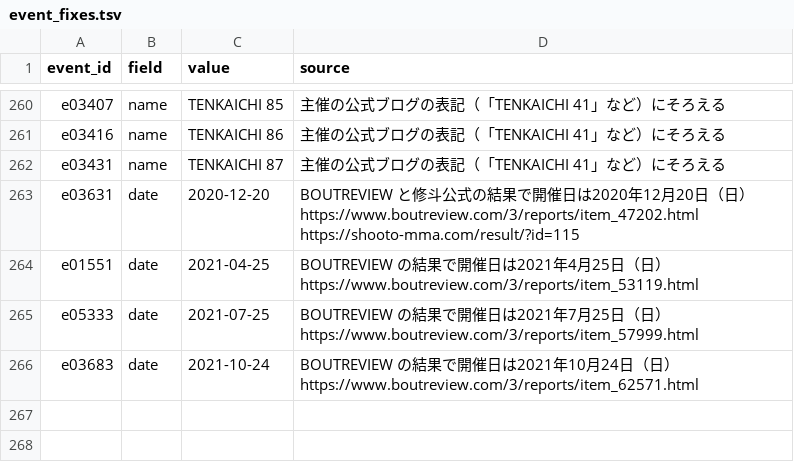
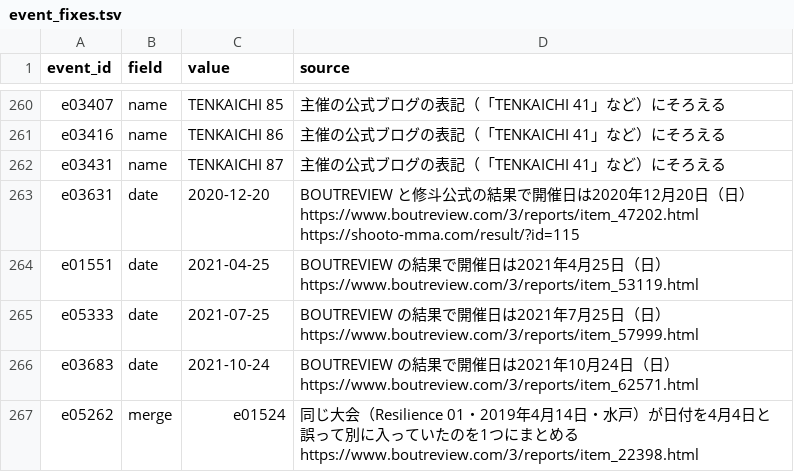
Before and after one commit to japan-mma-record/japan-mma-record.github.io, a TSV file: data/event_fixes.tsv, drawn as a sheet; only a part is shown, gaps mark what is left out.

```diff
--- a/data/event_fixes.tsv
+++ b/data/event_fixes.tsv
@@ -266 +266,2 @@ e05333	date	2021-07-25	BOUTREVIEW の結果で開催日は2021年7月25日（日
 e03683	date	2021-10-24	BOUTREVIEW の結果で開催日は2021年10月24日（日） https://www.boutreview.com/3/reports/item_62571.html
+e05262	merge	e01524	同じ大会（Resilience 01・2019年4月14日・水戸）が日付を4月4日と誤って別に入っていたのを1つにまとめる https://www.boutreview.com/3/reports/item_22398.html
```
Also changed, not shown: data/venues.tsv.
